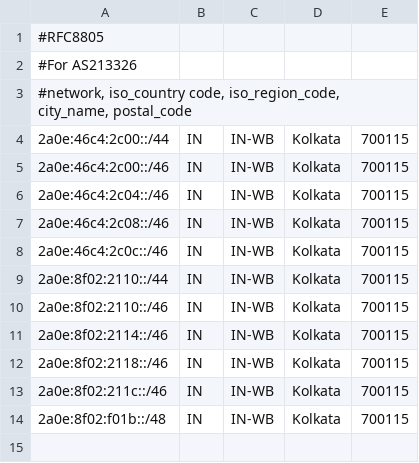
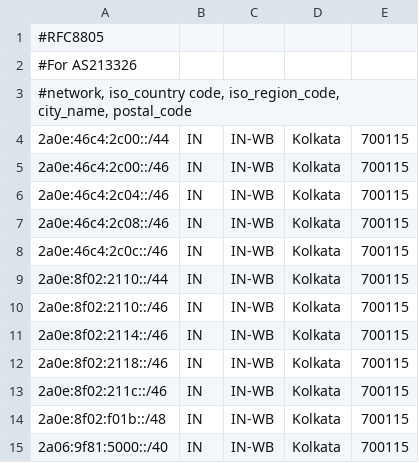
Before and after one commit to mafiosa786/geofeed, a CSV file: geofeed.csv, drawn as a sheet.

Commit message:
New IPv6 Subnet
++new /40 IPv6 subnet

```diff
--- a/geofeed.csv
+++ b/geofeed.csv
@@ -14 +14,2 @@
 2a0e:8f02:f01b::/48,IN,IN-WB,Kolkata,700115
+2a06:9f81:5000::/40,IN,IN-WB,Kolkata,700115
```
